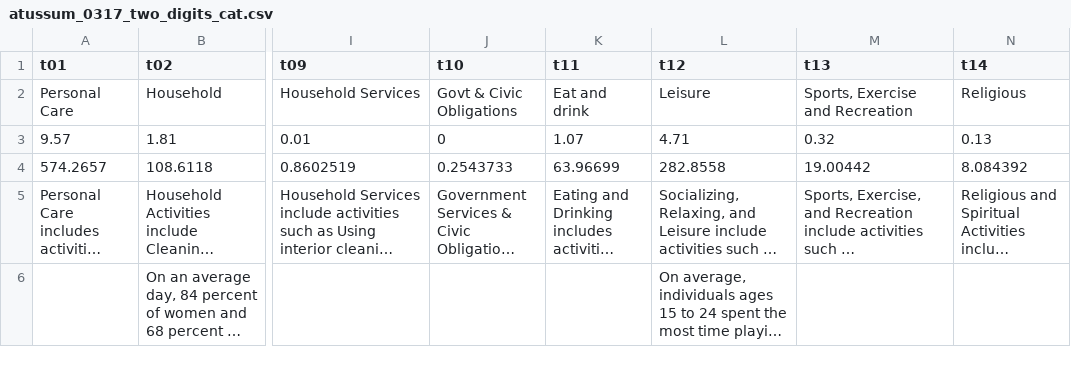
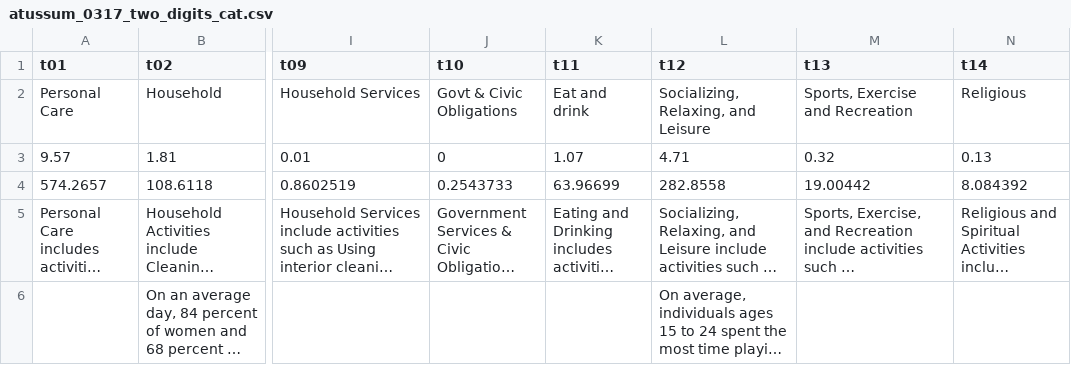
Before and after one commit to emizhu/CS171-Final, a CSV file: data/atussum_0317_two_digits_cat.csv, drawn as a sheet; only a part is shown, gaps mark what is left out; long unchanged cells end in …; the diff names each change by its address in the sheet, - before the commit and + after, or states it on an @@ line.

```diff
--- a/data/atussum_0317_two_digits_cat.csv
+++ b/data/atussum_0317_two_digits_cat.csv
-L2 (t12): Leisure
+L2 (t12): Socializing, Relaxing, and Leisure
```
Also changed, not shown: 6 other files.
